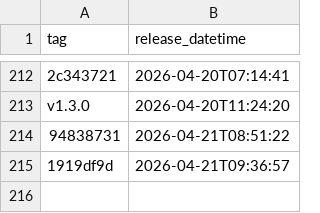
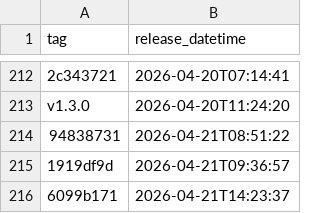
Before and after one commit to NHSDigital/electronic-prescription-service-api, a CSV file: _data/internal-dev_deployments.csv, drawn as a sheet; only a part is shown, gaps mark what is left out; the diff names each change by its address in the sheet, - before the commit and + after, or states it on an @@ line.

```diff
--- a/_data/internal-dev_deployments.csv
+++ b/_data/internal-dev_deployments.csv
+row 216: 6099b171 | 2026-04-21T14:23:37
```
Also changed, not shown: 1 other file.
